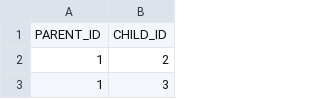
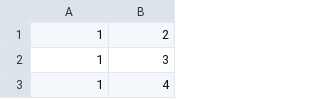
Before and after one commit to RCHowell/REDPoint-data, a TSV file: data/relationships.tsv, drawn as a sheet; only a part is shown; the shorter side is filled out with more unchanged rows.

```diff
--- a/data/relationships.tsv
+++ b/data/relationships.tsv
@@ -1,2 +1 @@
-PARENT_ID	CHILD_ID
 1	2
```
Also changed, not shown: data/pages.tsv, 6 other files.
